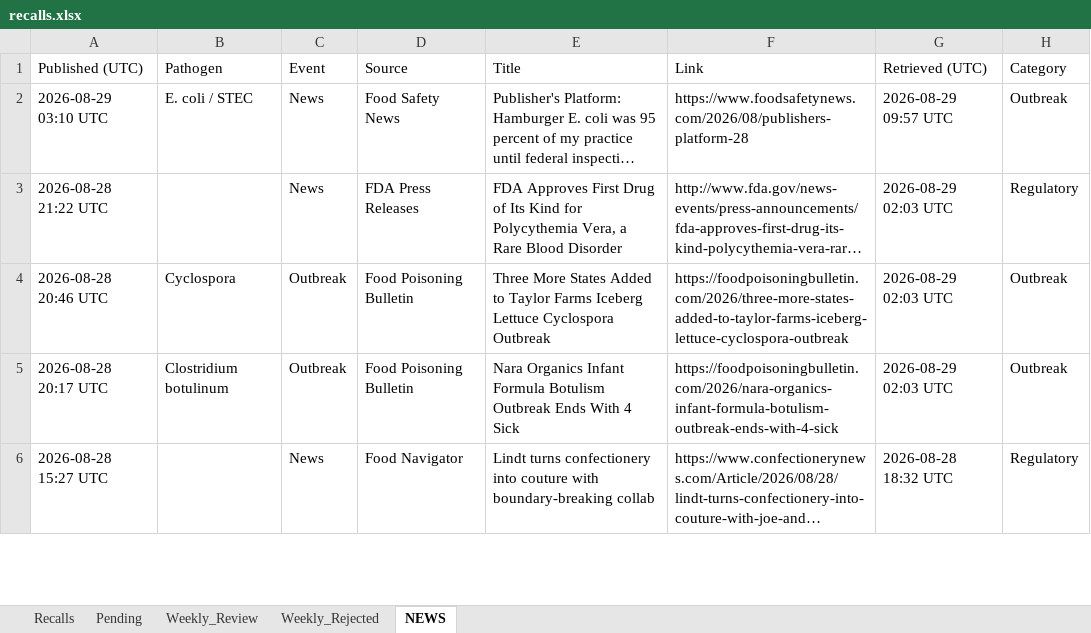
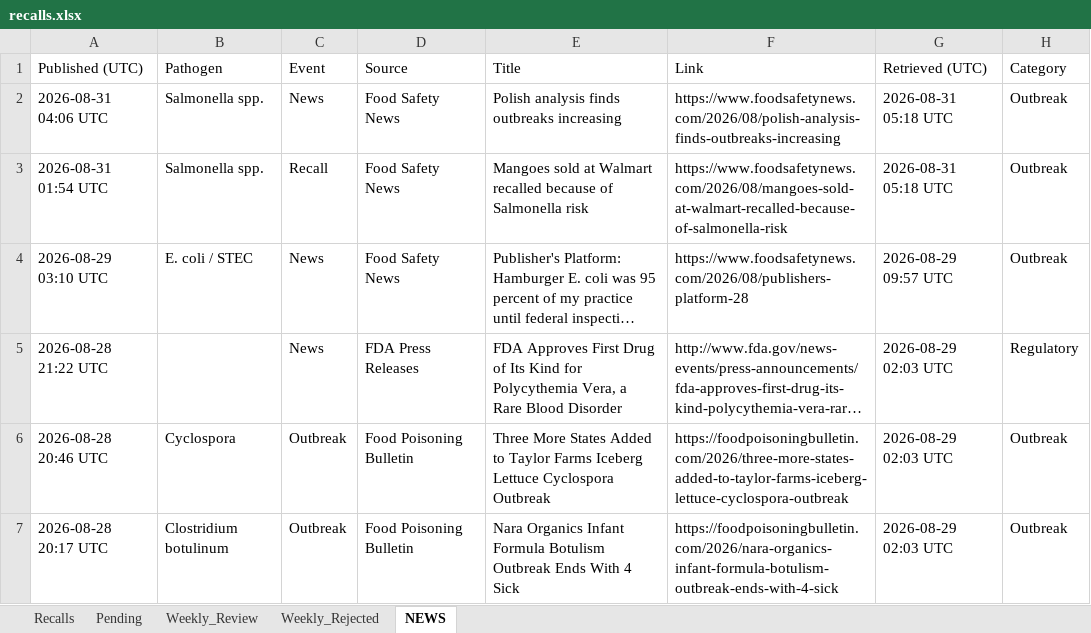
Before and after one commit to Visitune/FOOD-SAFETY-HORIZON-SCAN, an Excel workbook: docs/data/recalls.xlsx, sheet NEWS, drawn as a sheet; only a part is shown; the shorter side is filled out with more unchanged rows; long unchanged cells end in …; values as stored, in another font and other column widths than the file's, no borders; the diff names each change by its address in the sheet, - before the commit and + after, or states it on an @@ line.

```diff
--- a/docs/data/recalls.xlsx (sheet NEWS)
+++ b/docs/data/recalls.xlsx (sheet NEWS)
+row 2: 2026-08-31 04:06 UTC | Salmonella spp. | News | Food Safety News | Polish analysis finds outbreaks increasing | https://www.foodsafetynews.com/2026/08/polish-analysis-finds-outbreaks-increasing | 2026-08-31 05:18 UTC | Outbreak
+row 3: 2026-08-31 01:54 UTC | Salmonella spp. | Recall | Food Safety News | Mangoes sold at Walmart recalled because of Salmonella risk | https://www.foodsafetynews.com/2026/08/mangoes-sold-at-walmart-recalled-because-of-salmonella-risk | 2026-08-31 05:18 UTC | Outbreak
```
Also changed, not shown: 1 other file.
